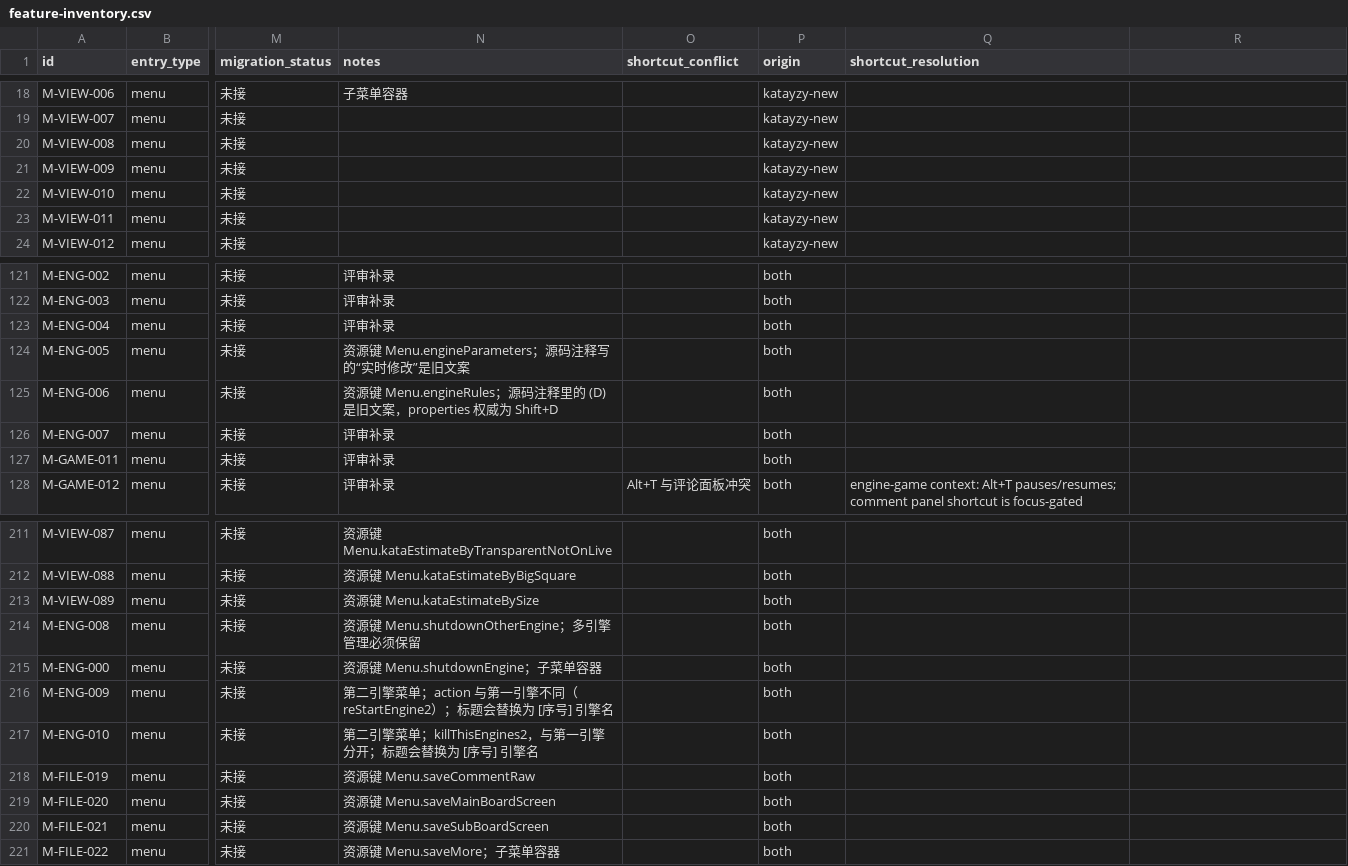
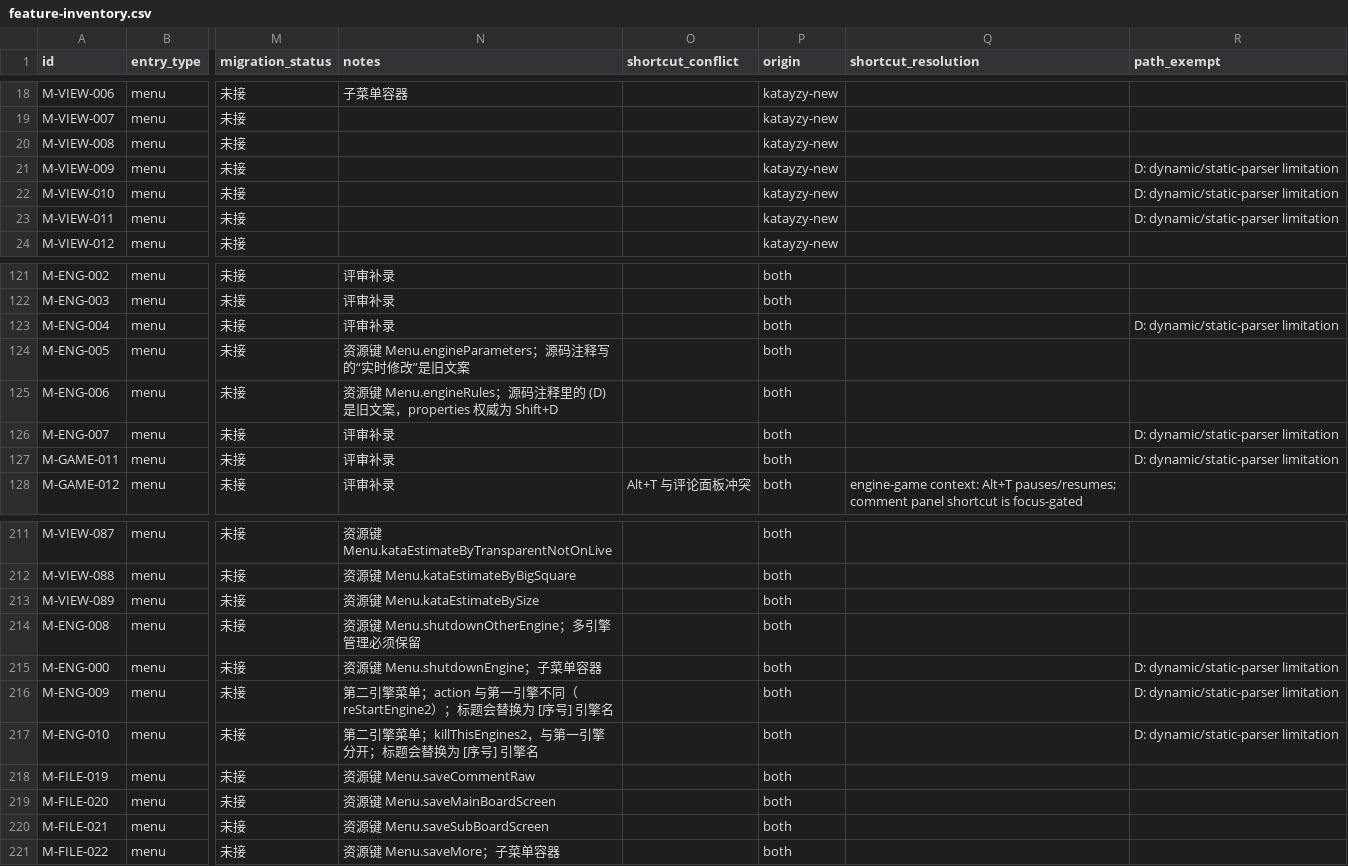
Before and after one commit to Coderchen-001/Katayzy, a CSV file: docs/ui2/feature-inventory.csv, drawn as a sheet; only a part is shown, gaps mark what is left out; the diff names each change by its address in the sheet, - before the commit and + after, or states it on an @@ line.

```diff
--- a/docs/ui2/feature-inventory.csv
+++ b/docs/ui2/feature-inventory.csv
-R1: (empty)
+R1: path_exempt
-R21:R23 (path_exempt): (empty)
+R21:R23 (path_exempt): D: dynamic/static-parser limitation
-R123 (path_exempt): (empty)
+R123 (path_exempt): D: dynamic/static-parser limitation
-R126:R127 (path_exempt): (empty)
+R126:R127 (path_exempt): D: dynamic/static-parser limitation
-R215:R217 (path_exempt): (empty)
+R215:R217 (path_exempt): D: dynamic/static-parser limitation
```
Also changed, not shown: docs/ui2/path-mismatch.csv, 6 other files.
